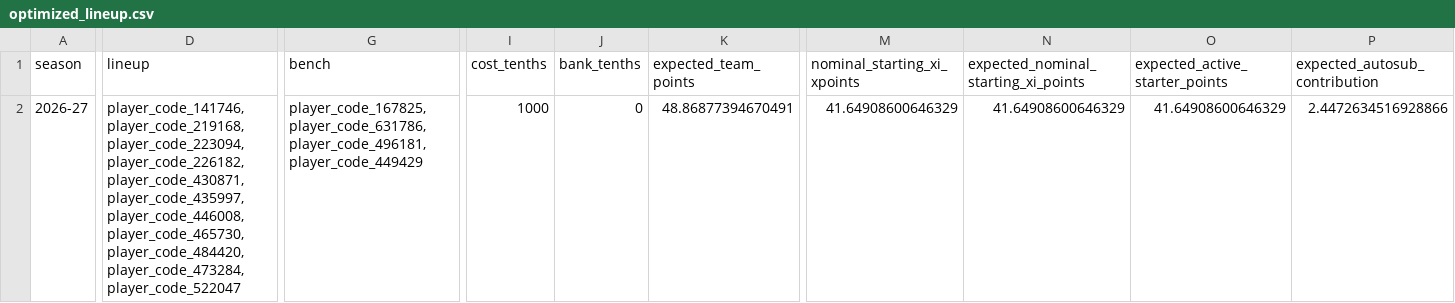
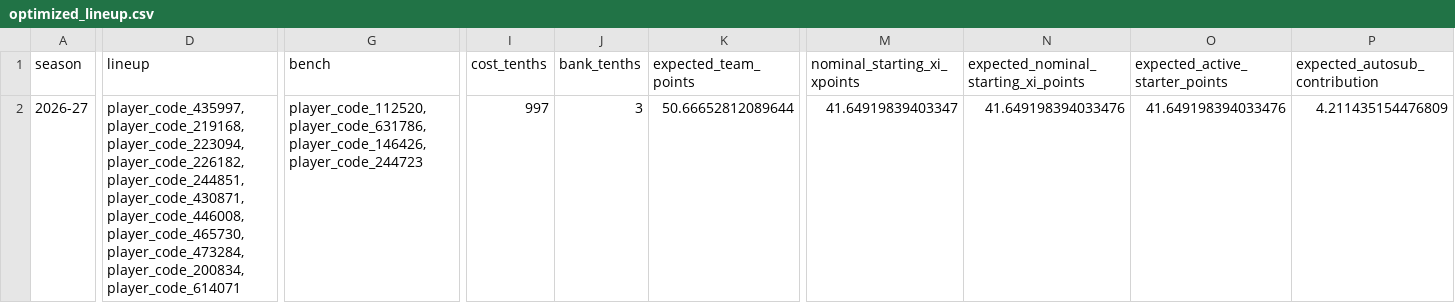
Before and after one commit to daniel-mehta/fpl-forecast, a CSV file: data/optimized_lineup.csv, drawn as a sheet; only a part is shown, gaps mark what is left out; the diff covers the shown part only; the diff names each change by its address in the sheet, - before the commit and + after, or states it on an @@ line.

```diff
--- a/data/optimized_lineup.csv
+++ b/data/optimized_lineup.csv
-D2 (lineup): player_code_141746,player_code_219168,player_code_223094,player_code_226182,player_code_430871,player_code_435997,player_code_446008,player_code_465730,player_code_484420,player_code_473284,player_code_522047
+D2 (lineup): player_code_435997,player_code_219168,player_code_223094,player_code_226182,player_code_244851,player_code_430871,player_code_446008,player_code_465730,player_code_473284,player_code_200834,player_code_614071
-G2 (bench): player_code_167825,player_code_631786,player_code_496181,player_code_449429
+G2 (bench): player_code_112520,player_code_631786,player_code_146426,player_code_244723
-I2 (cost_tenths): 1000
+I2 (cost_tenths): 997
-J2 (bank_tenths): 0
+J2 (bank_tenths): 3
-K2 (expected_team_points): 48.86877394670491
+K2 (expected_team_points): 50.66652812089644
-M2 (nominal_starting_xi_xpoints): 41.64908600646329
+M2 (nominal_starting_xi_xpoints): 41.64919839403347
-N2: 41.64908600646329
+N2: 41.649198394033476
-O2 (expected_active_starter_points): 41.64908600646329
+O2 (expected_active_starter_points): 41.649198394033476
-P2 (expected_autosub_contribution): 2.4472634516928866
+P2 (expected_autosub_contribution): 4.211435154476809
```
Also changed, not shown: 35 edited cells elsewhere in this file, data/model_comparison.csv, data/optimized_squad.csv, 5 other files.
